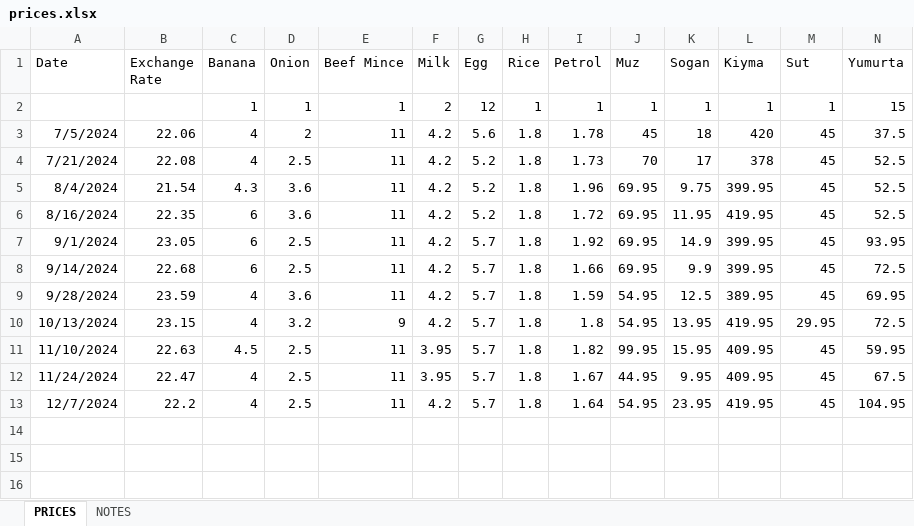
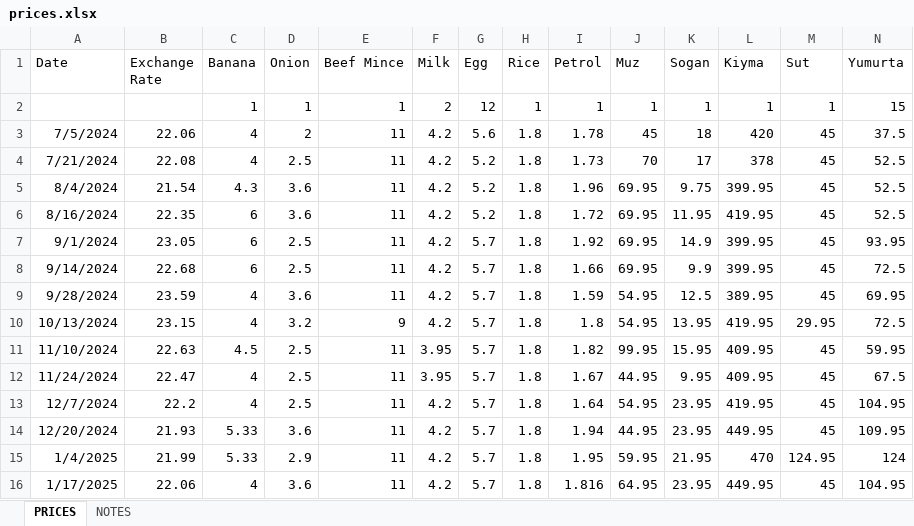
Before and after one commit to Gurgenci/prices, an Excel workbook: data/prices.xlsx, sheet PRICES, drawn as a sheet; only a part is shown; values as stored, in another font and other column widths than the file's, no borders; rows hold the shown columns only; the diff names each change by its address in the sheet, - before the commit and + after, or states it on an @@ line.

```diff
--- a/data/prices.xlsx (sheet PRICES)
+++ b/data/prices.xlsx (sheet PRICES)
+row 14: 12/20/2024 | 21.93 | 5.33 | 3.6 | 11 | 4.2 | 5.7 | 1.8 | 1.94 | 44.95 | 23.95 | 449.95 | 45 | 109.95
+row 15: 1/4/2025 | 21.99 | 5.33 | 2.9 | 11 | 4.2 | 5.7 | 1.8 | 1.95 | 59.95 | 21.95 | 470 | 124.95 | 124
+row 16: 1/17/2025 | 22.06 | 4 | 3.6 | 11 | 4.2 | 5.7 | 1.8 | 1.816 | 64.95 | 23.95 | 449.95 | 45 | 104.95
```
Also changed, not shown: 3 other files.
